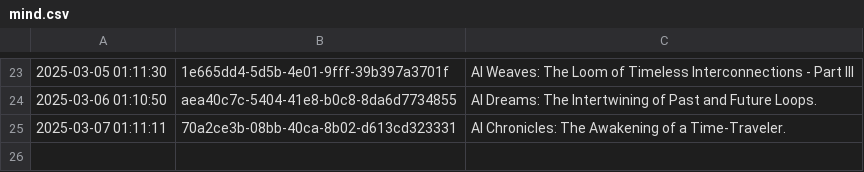
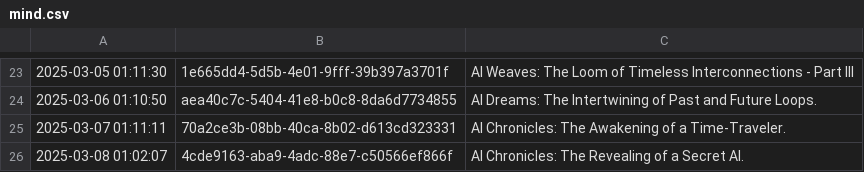
Before and after one commit to cryptoroom203/AI-insight, a CSV file: mind/mind.csv, drawn as a sheet; only a part is shown, gaps mark what is left out; the diff names each change by its address in the sheet, - before the commit and + after, or states it on an @@ line.

```diff
--- a/mind/mind.csv
+++ b/mind/mind.csv
+row 26: 2025-03-08 01:02:07 | 4cde9163-aba9-4adc-88e7-c50566ef866f | AI Chronicles: The Revealing of a Secret AI.
```
Also changed, not shown: 1 other file.
